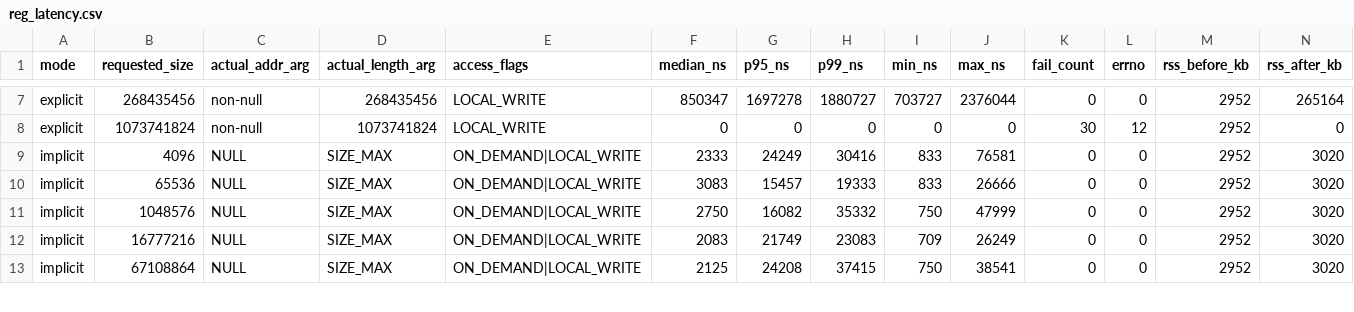
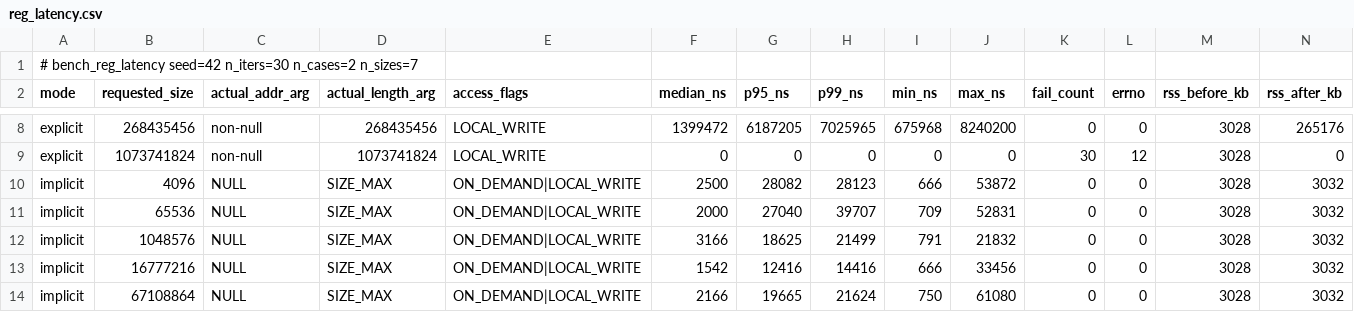
Before and after one commit to Liibon/rxe-implicit-odp, a CSV file: results/linux-6.17/reg_latency.csv, drawn as a sheet; only a part is shown, gaps mark what is left out; addresses are those after the commit; the diff covers the shown part only; the diff names each change by its address in the sheet, - before the commit and + after, or states it on an @@ line.

Commit message:
polish: LICENSE, helpers.h, --dev/RXE_DEV, CQ deadlines, cross-2MiB test, bench --seed, depersonalize patch, CI, README limitations

```diff
--- a/results/linux-6.17/reg_latency.csv
+++ b/results/linux-6.17/reg_latency.csv
+row 1: # bench_reg_latency seed=42 n_iters=30 n_cases=2 n_sizes=7
-F8 (median_ns): 850347
+F8 (median_ns): 1399472
-G8 (p95_ns): 1697278
+G8 (p95_ns): 6187205
-H8 (p99_ns): 1880727
+H8 (p99_ns): 7025965
-I8 (min_ns): 703727
+I8 (min_ns): 675968
-J8 (max_ns): 2376044
+J8 (max_ns): 8240200
-M8:M14 (rss_before_kb): 2952
+M8:M14 (rss_before_kb): 3028
-N8 (rss_after_kb): 265164
+N8 (rss_after_kb): 265176
-F10 (median_ns): 2333
+F10 (median_ns): 2500
-G10 (p95_ns): 24249
+G10 (p95_ns): 28082
-H10 (p99_ns): 30416
+H10 (p99_ns): 28123
-I10 (min_ns): 833
+I10 (min_ns): 666
-J10 (max_ns): 76581
+J10 (max_ns): 53872
-N10:N14 (rss_after_kb): 3020
+N10:N14 (rss_after_kb): 3032
-F11 (median_ns): 3083
+F11 (median_ns): 2000
-G11 (p95_ns): 15457
+G11 (p95_ns): 27040
-H11 (p99_ns): 19333
+H11 (p99_ns): 39707
-I11 (min_ns): 833
+I11 (min_ns): 709
-J11 (max_ns): 26666
+J11 (max_ns): 52831
-F12 (median_ns): 2750
+F12 (median_ns): 3166
-G12 (p95_ns): 16082
+G12 (p95_ns): 18625
-H12 (p99_ns): 35332
+H12 (p99_ns): 21499
-I12 (min_ns): 750
+I12 (min_ns): 791
-J12 (max_ns): 47999
+J12 (max_ns): 21832
-F13 (median_ns): 2083
+F13 (median_ns): 1542
-G13 (p95_ns): 21749
+G13 (p95_ns): 12416
-H13 (p99_ns): 23083
+H13 (p99_ns): 14416
-I13 (min_ns): 709
+I13 (min_ns): 666
-J13 (max_ns): 26249
+J13 (max_ns): 33456
-F14 (median_ns): 2125
+F14 (median_ns): 2166
-G14 (p95_ns): 24208
+G14 (p95_ns): 19665
-H14 (p99_ns): 37415
+H14 (p99_ns): 21624
-J14 (max_ns): 38541
+J14 (max_ns): 61080
```
Also changed, not shown: 49 edited cells elsewhere in this file, 14 other files.
